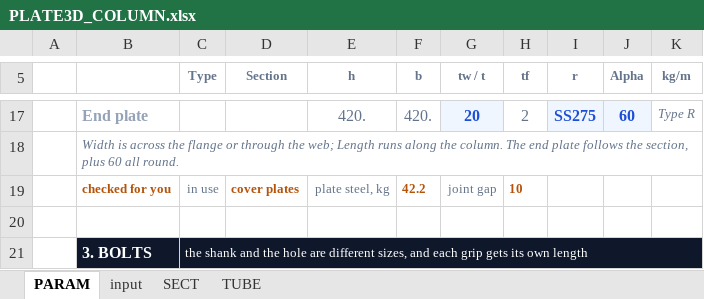
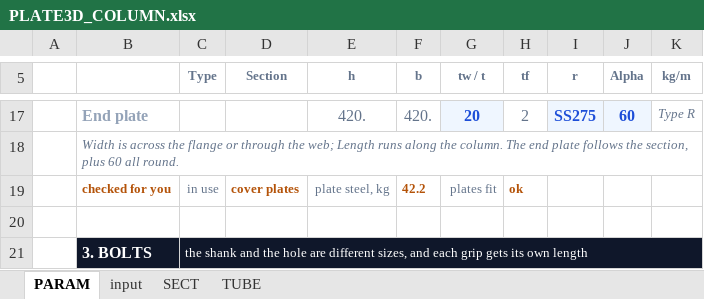
Before and after one commit to macroBIM/macroBIM, an Excel workbook: plate3d/PLATE3D_COLUMN.xlsx, sheet PARAM, drawn as a sheet; only a part is shown, gaps mark what is left out; values as stored, in another font and other column widths than the file's, no borders; the diff names each change by its address in the sheet, - before the commit and + after, or states it on an @@ line.

```diff
--- a/plate3d/PLATE3D_COLUMN.xlsx (sheet PARAM)
+++ b/plate3d/PLATE3D_COLUMN.xlsx (sheet PARAM)
-G19 (tw / t): joint gap
+G19 (tw / t): plates fit
-H19 (tf): 10
+H19 (tf): ok
```
Also changed, not shown: 1 other file.
